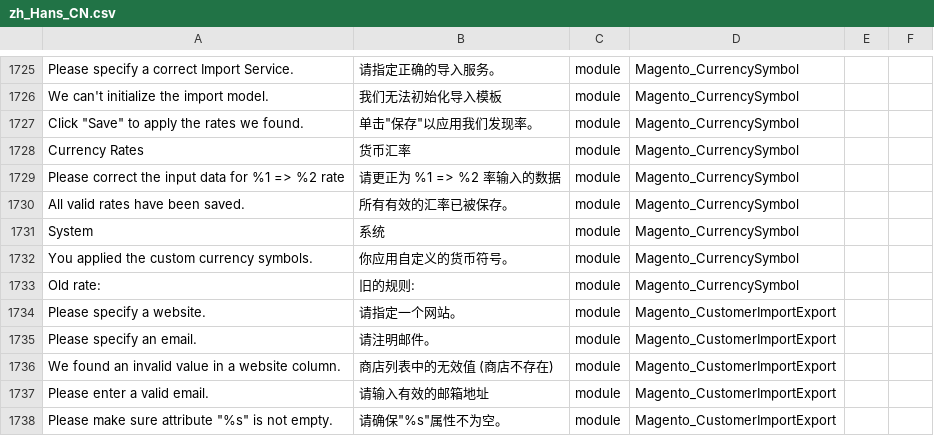
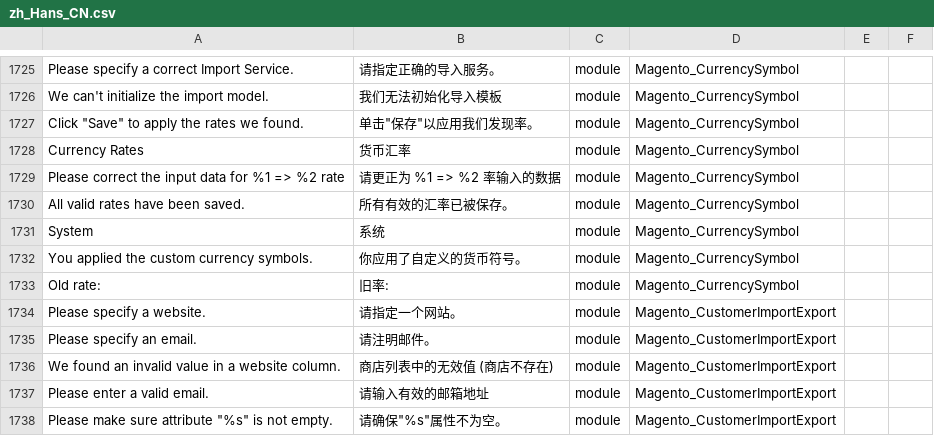
Before and after one commit to shuaiZend/language_zh_cn, a CSV file: zh_Hans_CN.csv, drawn as a sheet; only a part is shown, gaps mark what is left out; the diff names each change by its address in the sheet, - before the commit and + after, or states it on an @@ line.

Commit message:
Auto translate 12/12/2016 00:00:01

```diff
--- a/zh_Hans_CN.csv
+++ b/zh_Hans_CN.csv
-B1732: 你应用自定义的货币符号。
+B1732: 你应用了自定义的货币符号。
-B1733: 旧的规则:
+B1733: 旧率:
```
